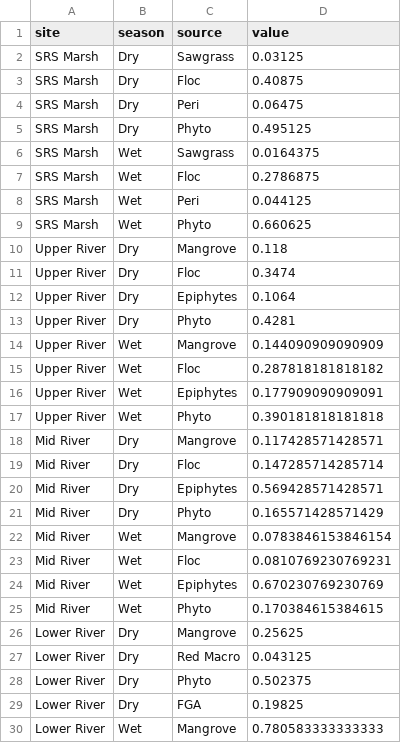
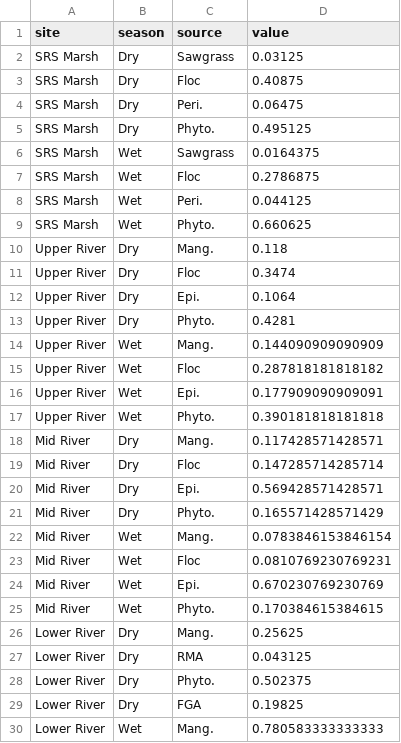
Before and after one commit to jwsturges1/Brown-vs-Green, a CSV file: BG_Paper/data/Sources/cont_table.csv, drawn as a sheet; only a part is shown; the diff covers the shown part only.

```diff
--- a/BG_Paper/data/Sources/cont_table.csv
+++ b/BG_Paper/data/Sources/cont_table.csv
@@ -3,28 +3,28 @@
 "SRS Marsh","Dry","Floc",0.40875
-"SRS Marsh","Dry","Peri",0.06475
-"SRS Marsh","Dry","Phyto",0.495125
+"SRS Marsh","Dry","Peri.",0.06475
+"SRS Marsh","Dry","Phyto.",0.495125
 "SRS Marsh","Wet","Sawgrass",0.0164375
 "SRS Marsh","Wet","Floc",0.2786875
-"SRS Marsh","Wet","Peri",0.044125
-"SRS Marsh","Wet","Phyto",0.660625
-"Upper River","Dry","Mangrove",0.118
+"SRS Marsh","Wet","Peri.",0.044125
+"SRS Marsh","Wet","Phyto.",0.660625
+"Upper River","Dry","Mang.",0.118
 "Upper River","Dry","Floc",0.3474
-"Upper River","Dry","Epiphytes",0.1064
-"Upper River","Dry","Phyto",0.4281
-"Upper River","Wet","Mangrove",0.144090909090909
+"Upper River","Dry","Epi.",0.1064
+"Upper River","Dry","Phyto.",0.4281
+"Upper River","Wet","Mang.",0.144090909090909
 "Upper River","Wet","Floc",0.287818181818182
-"Upper River","Wet","Epiphytes",0.177909090909091
-"Upper River","Wet","Phyto",0.390181818181818
-"Mid River","Dry","Mangrove",0.117428571428571
+"Upper River","Wet","Epi.",0.177909090909091
+"Upper River","Wet","Phyto.",0.390181818181818
+"Mid River","Dry","Mang.",0.117428571428571
 "Mid River","Dry","Floc",0.147285714285714
-"Mid River","Dry","Epiphytes",0.569428571428571
-"Mid River","Dry","Phyto",0.165571428571429
-"Mid River","Wet","Mangrove",0.0783846153846154
+"Mid River","Dry","Epi.",0.569428571428571
+"Mid River","Dry","Phyto.",0.165571428571429
+"Mid River","Wet","Mang.",0.0783846153846154
 "Mid River","Wet","Floc",0.0810769230769231
-"Mid River","Wet","Epiphytes",0.670230769230769
-"Mid River","Wet","Phyto",0.170384615384615
-"Lower River","Dry","Mangrove",0.25625
-"Lower River","Dry","Red Macro",0.043125
-"Lower River","Dry","Phyto",0.502375
+"Mid River","Wet","Epi.",0.670230769230769
+"Mid River","Wet","Phyto.",0.170384615384615
+"Lower River","Dry","Mang.",0.25625
+"Lower River","Dry","RMA",0.043125
+"Lower River","Dry","Phyto.",0.502375
 "Lower River","Dry","FGA",0.19825
-"Lower River","Wet","Mangrove",0.780583333333333
+"Lower River","Wet","Mang.",0.780583333333333
```
Also changed, not shown: 22 edited cells elsewhere in this file, 49 other files.
